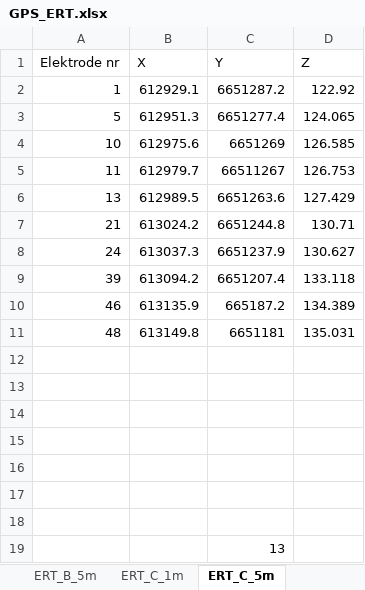
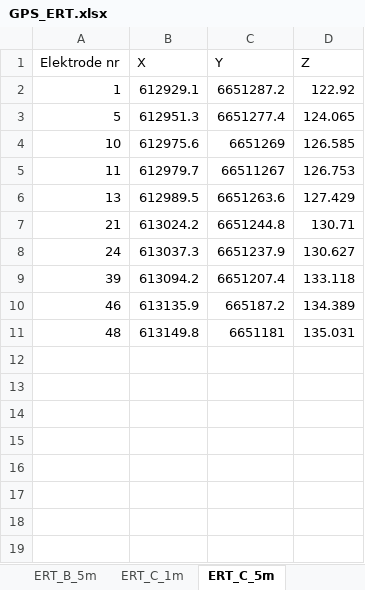
Before and after one commit to fredriknk/Resipy_interpolate, an Excel workbook: GPS_ERT.xlsx, sheet ERT_C_5m, drawn as a sheet; values as stored, in another font and other column widths than the file's, no borders; the diff names each change by its address in the sheet, - before the commit and + after, or states it on an @@ line.

Commit message:
With data

```diff
--- a/GPS_ERT.xlsx (sheet ERT_C_5m)
+++ b/GPS_ERT.xlsx (sheet ERT_C_5m)
-row 12: (empty)
-row 13: (empty)
-row 14: (empty)
-row 15: (empty)
-row 16: (empty)
-row 17: (empty)
-row 18: (empty)
-row 19:  |  | 13
```
Also changed, not shown: 29 other files.
